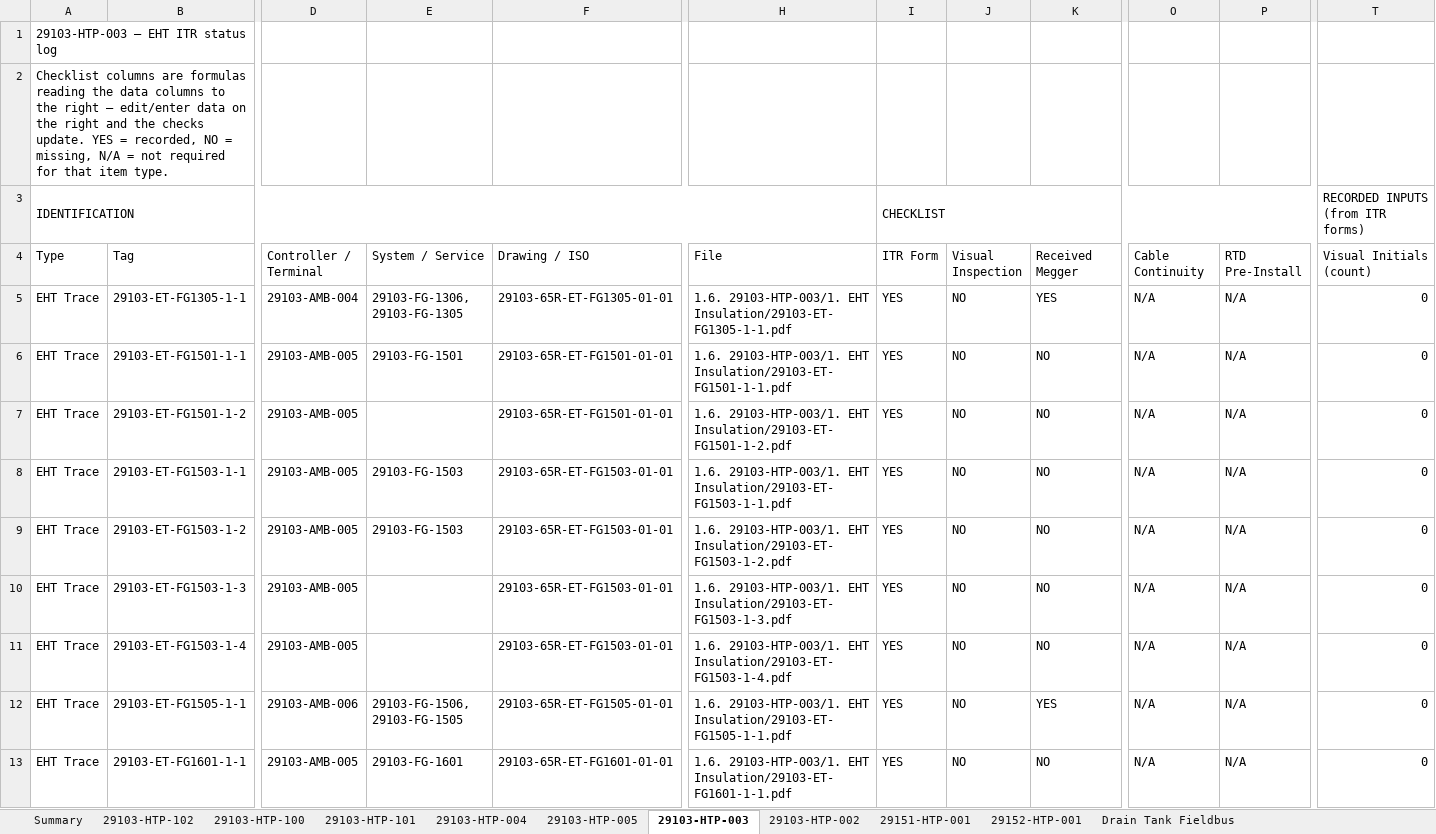
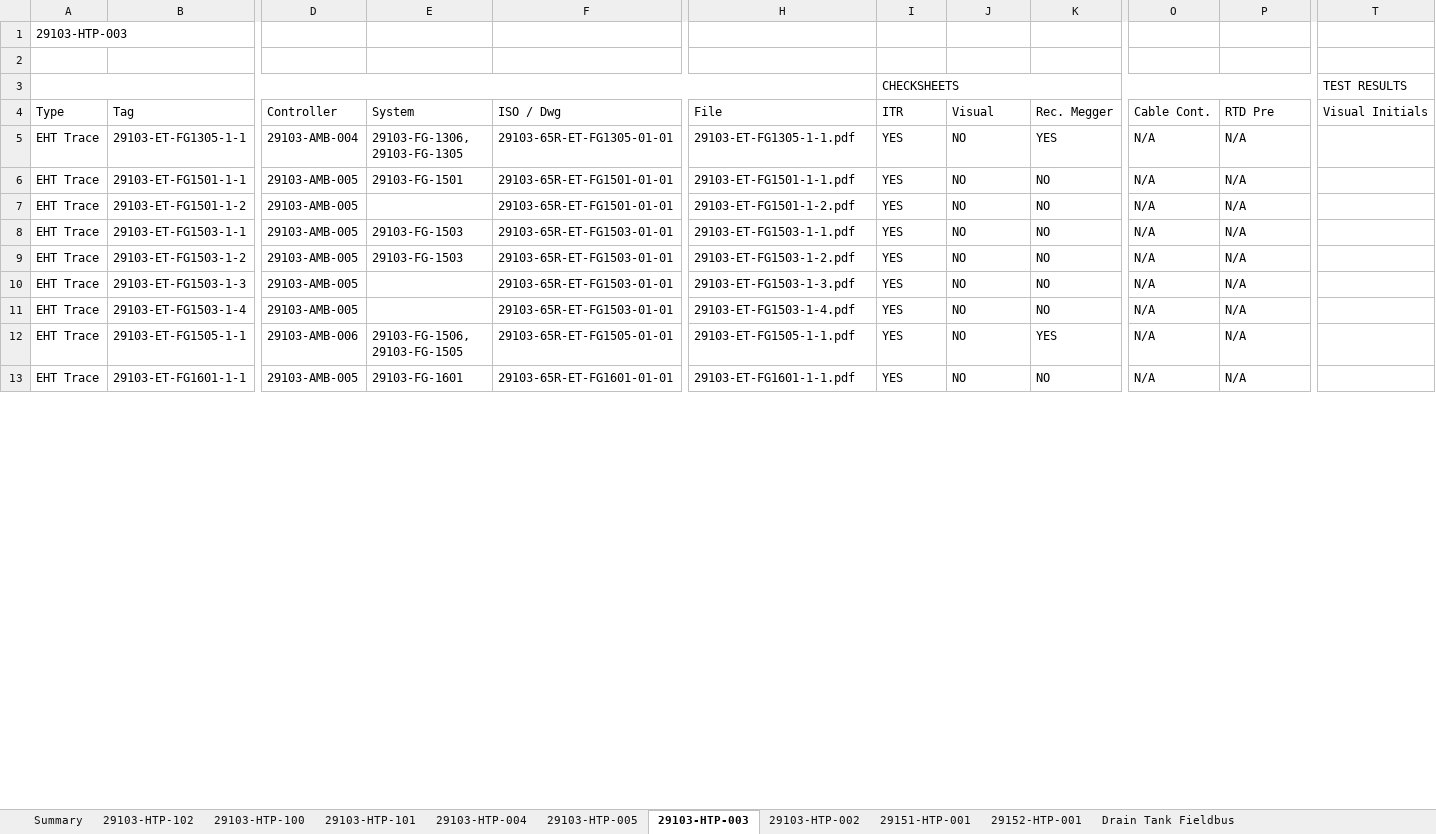
Before and after one commit to um4q/Sensei-Index, an Excel workbook: EHT_ITR_Status_Log.xlsx, sheet 29103-HTP-003, drawn as a sheet; only a part is shown, gaps mark what is left out; values as stored, in another font and other column widths than the file's, no cell formats; conditional formats not drawn; removed rows and columns are numbered as before the commit, all else as after; rows hold the shown columns only; the diff covers the shown part only; the diff names each change by its address in the sheet, - before the commit and + after, or states it on an @@ line.

```diff
--- a/EHT_ITR_Status_Log.xlsx (sheet 29103-HTP-003)
+++ b/EHT_ITR_Status_Log.xlsx (sheet 29103-HTP-003)
-A1 (Type): 29103-HTP-003 — EHT ITR status log
+A1 (Type): 29103-HTP-003
-A2 (Type): Checklist columns are formulas reading the data columns to the right — edit/enter data on the right and the checks update. YES = recorded, NO = missing, N/A = not required for that item type.
+A2 (Type): (empty)
-row 3: IDENTIFICATION |  |  |  |  |  | CHECKLIST |  |  |  |  | RECORDED INPUTS (from ITR forms)
+row 3:  |  |  |  |  |  | CHECKSHEETS |  |  |  |  | TEST RESULTS
-D4: Controller / Terminal
+D4: Controller
-E4: System / Service
+E4: System
-F4: Drawing / ISO
+F4: ISO / Dwg
-I4: ITR Form
+I4: ITR
-J4: Visual Inspection
+J4: Visual
-K4: Received Megger
+K4: Rec. Megger
-O4: Cable Continuity
+O4: Cable Cont.
-P4: RTD Pre-Install
+P4: RTD Pre
-T4: Visual Initials (count)
+T4: Visual Initials
-H5 (File): 1.6. 29103-HTP-003/1. EHT Insulation/29103-ET-FG1305-1-1.pdf
+H5 (File): 29103-ET-FG1305-1-1.pdf
-T5:T13 (Visual Initials): 0
+T5:T13 (Visual Initials): (empty)
-H6 (File): 1.6. 29103-HTP-003/1. EHT Insulation/29103-ET-FG1501-1-1.pdf
+H6 (File): 29103-ET-FG1501-1-1.pdf
-H7 (File): 1.6. 29103-HTP-003/1. EHT Insulation/29103-ET-FG1501-1-2.pdf
+H7 (File): 29103-ET-FG1501-1-2.pdf
-H8 (File): 1.6. 29103-HTP-003/1. EHT Insulation/29103-ET-FG1503-1-1.pdf
+H8 (File): 29103-ET-FG1503-1-1.pdf
-H9 (File): 1.6. 29103-HTP-003/1. EHT Insulation/29103-ET-FG1503-1-2.pdf
+H9 (File): 29103-ET-FG1503-1-2.pdf
-H10 (File): 1.6. 29103-HTP-003/1. EHT Insulation/29103-ET-FG1503-1-3.pdf
+H10 (File): 29103-ET-FG1503-1-3.pdf
-H11 (File): 1.6. 29103-HTP-003/1. EHT Insulation/29103-ET-FG1503-1-4.pdf
+H11 (File): 29103-ET-FG1503-1-4.pdf
-H12 (File): 1.6. 29103-HTP-003/1. EHT Insulation/29103-ET-FG1505-1-1.pdf
+H12 (File): 29103-ET-FG1505-1-1.pdf
-H13 (File): 1.6. 29103-HTP-003/1. EHT Insulation/29103-ET-FG1601-1-1.pdf
+H13 (File): 29103-ET-FG1601-1-1.pdf
```
Also changed, not shown: 532 edited cells elsewhere in this sheet, sheet 29103-HTP-004, sheet 29103-HTP-005, sheet 29103-HTP-002, sheet 29103-HTP-102, sheet 29103-HTP-101, sheet Drain Tank Fieldbus, 4 more sheets, cell formats.
